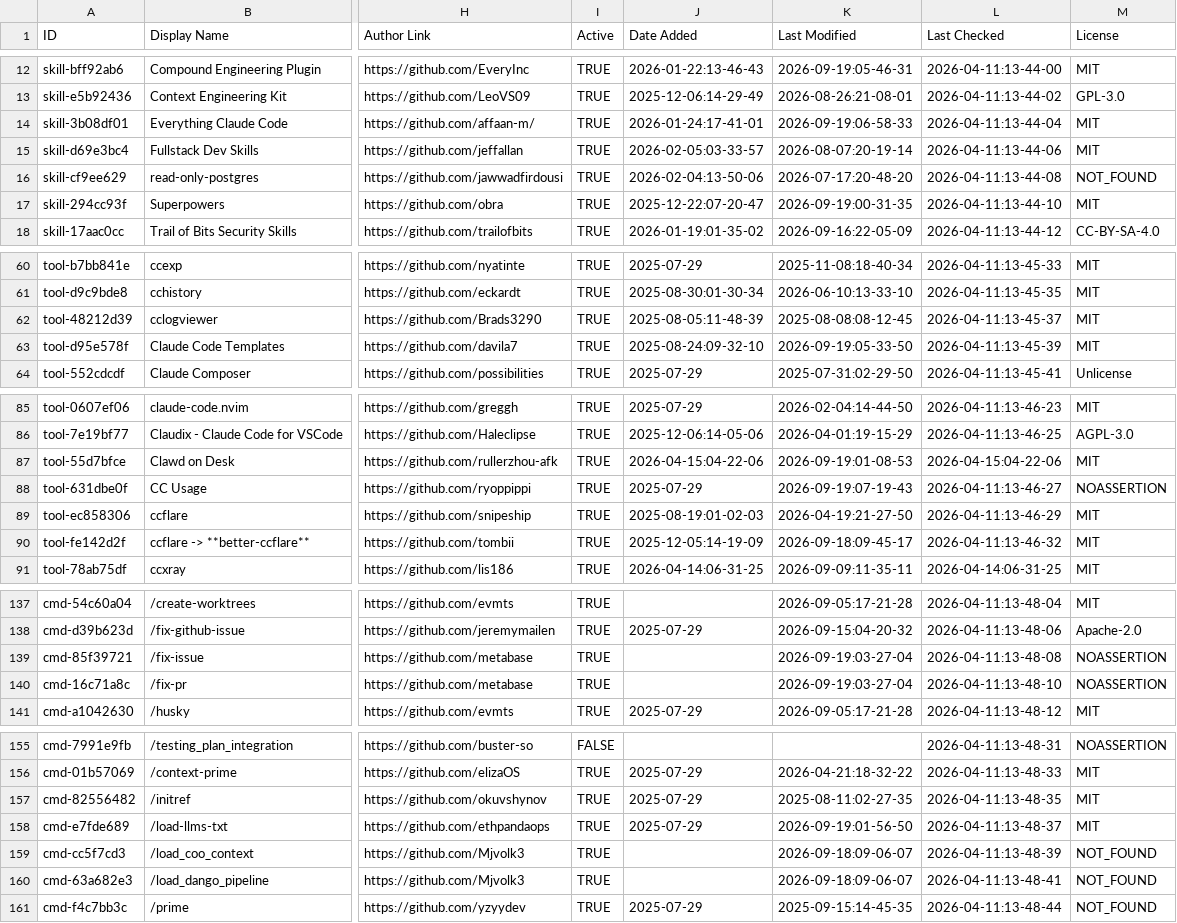
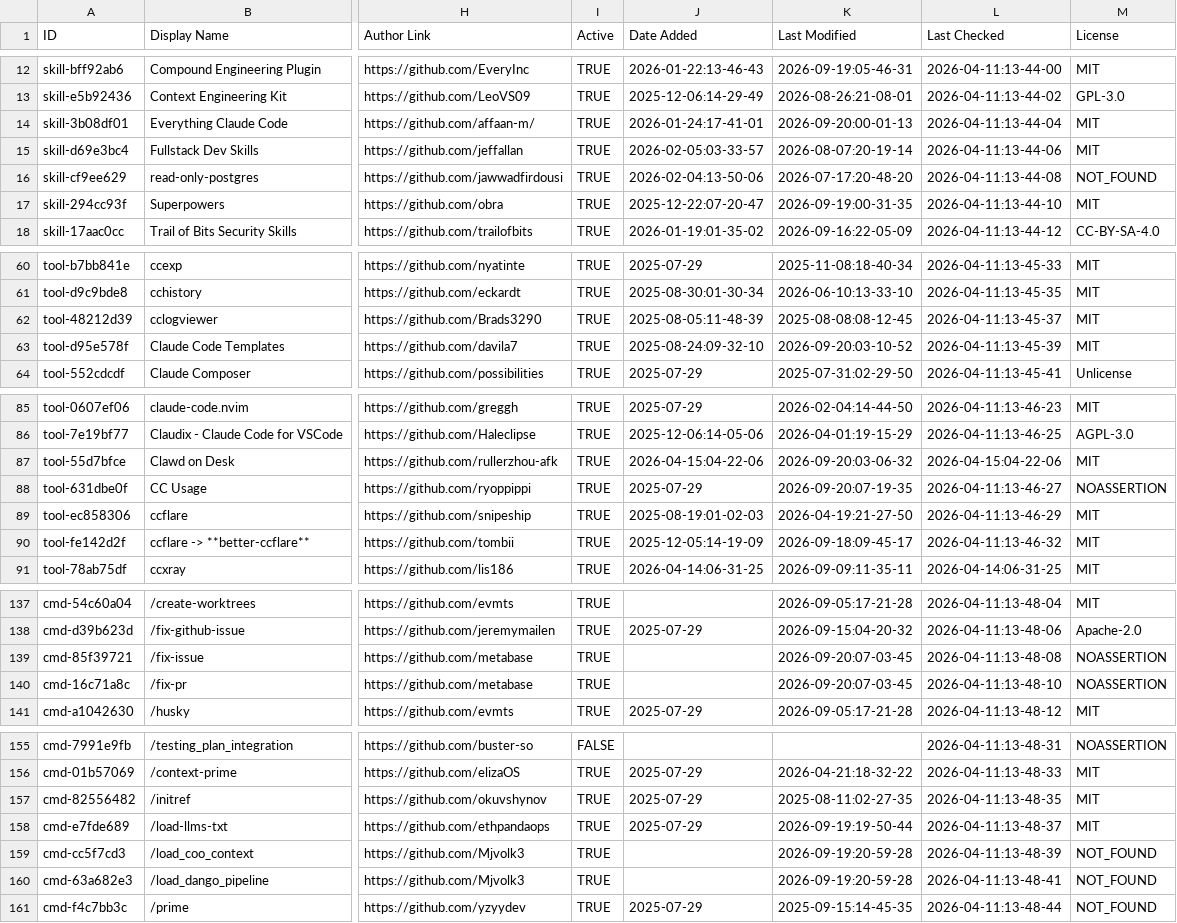
Before and after one commit to sowelswl/awesome-claude-code, a CSV file: THE_RESOURCES_TABLE.csv, drawn as a sheet; only a part is shown, gaps mark what is left out; the diff covers the shown part only; the diff names each change by its address in the sheet, - before the commit and + after, or states it on an @@ line.

```diff
--- a/THE_RESOURCES_TABLE.csv
+++ b/THE_RESOURCES_TABLE.csv
-K14 (Last Modified): 2026-09-19:06-58-33
+K14 (Last Modified): 2026-09-20:00-01-13
-K63 (Last Modified): 2026-09-19:05-33-50
+K63 (Last Modified): 2026-09-20:03-10-52
-K87 (Last Modified): 2026-09-19:01-08-53
+K87 (Last Modified): 2026-09-20:03-06-32
-K88 (Last Modified): 2026-09-19:07-19-43
+K88 (Last Modified): 2026-09-20:07-19-35
-K139:K140 (Last Modified): 2026-09-19:03-27-04
+K139:K140 (Last Modified): 2026-09-20:07-03-45
-K158 (Last Modified): 2026-09-19:01-56-50
+K158 (Last Modified): 2026-09-19:19-50-44
-K159:K160 (Last Modified): 2026-09-18:09-06-07
+K159:K160 (Last Modified): 2026-09-19:20-59-28
```
Also changed, not shown: 16 edited cells elsewhere in this file.
